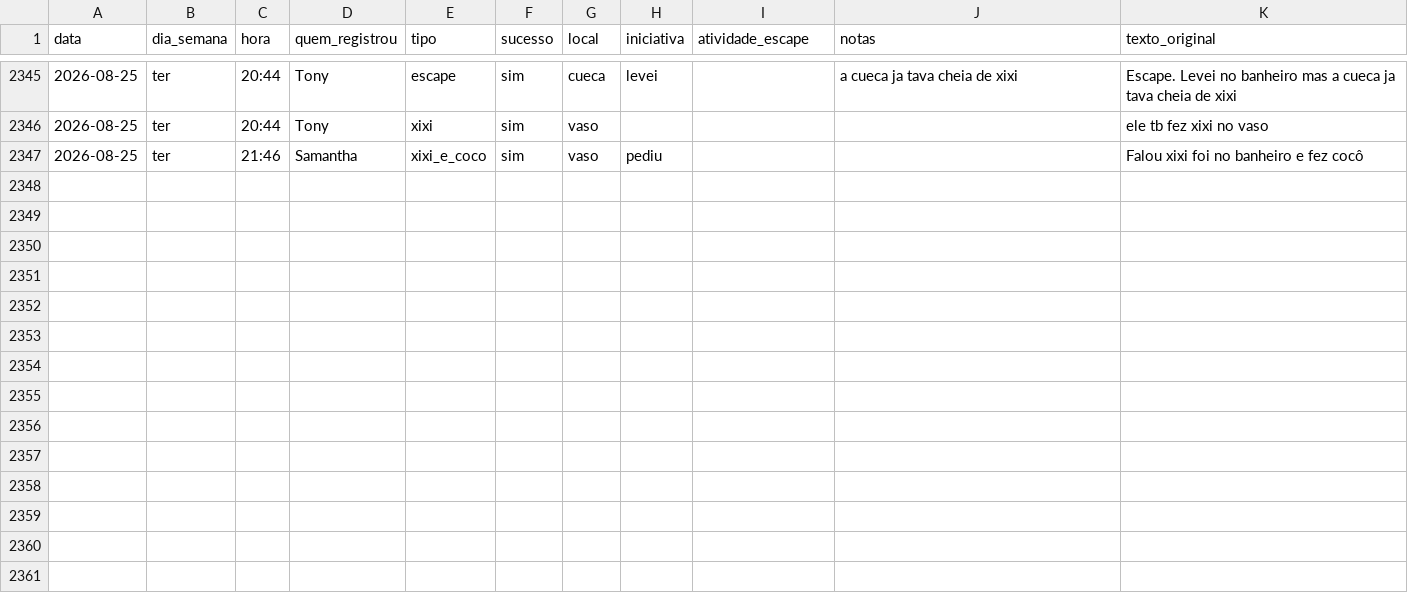
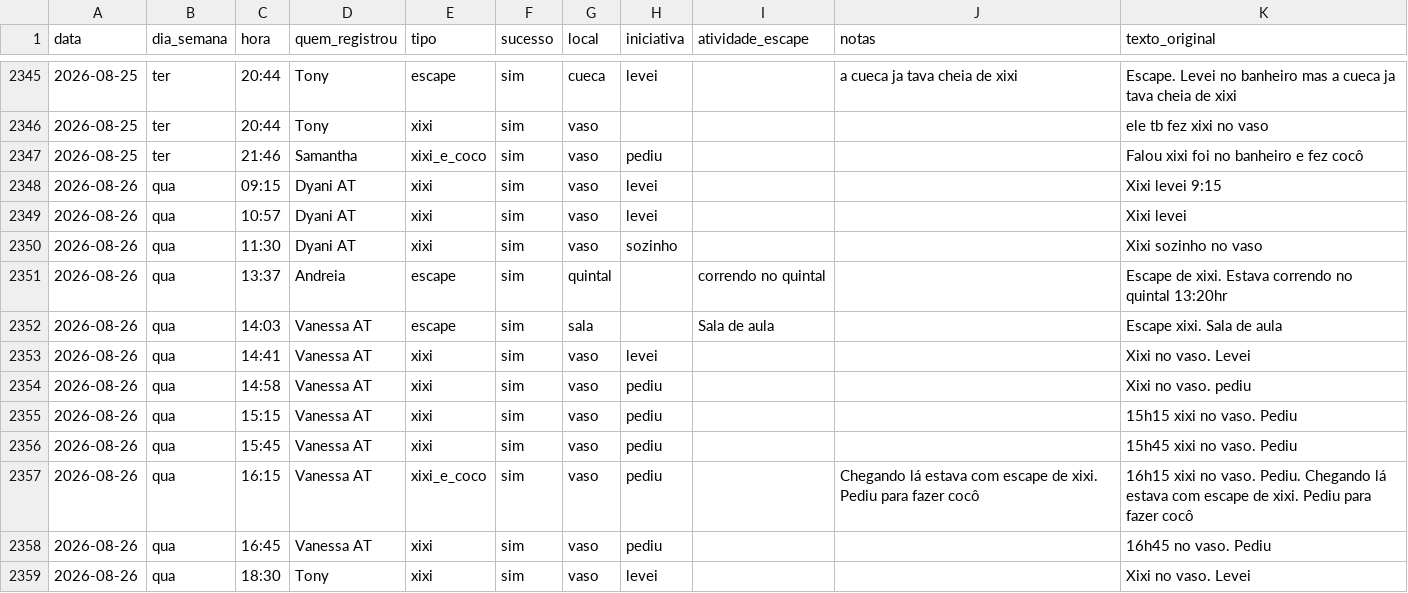
Before and after one commit to tonylampada/xixicoco, a CSV file: xixicoco.csv, drawn as a sheet; only a part is shown, gaps mark what is left out.

Commit message:
Update xixicoco dashboard 2026-08-27

```diff
--- a/xixicoco.csv
+++ b/xixicoco.csv
@@ -2347 +2347,13 @@ data,dia_semana,hora,quem_registrou,tipo,sucesso,local,iniciativa,atividade_esca
 2026-08-25,ter,21:46,Samantha,xixi_e_coco,sim,vaso,pediu,,,Falou xixi foi no banheiro e fez cocô
+2026-08-26,qua,09:15,Dyani AT,xixi,sim,vaso,levei,,,Xixi levei 9:15
+2026-08-26,qua,10:57,Dyani AT,xixi,sim,vaso,levei,,,Xixi levei
+2026-08-26,qua,11:30,Dyani AT,xixi,sim,vaso,sozinho,,,Xixi sozinho no vaso
+2026-08-26,qua,13:37,Andreia,escape,sim,quintal,,correndo no quintal,,Escape de xixi. Estava correndo no quintal 13:20hr
+2026-08-26,qua,14:03,Vanessa AT,escape,sim,sala,,Sala de aula,,Escape xixi. Sala de aula
+2026-08-26,qua,14:41,Vanessa AT,xixi,sim,vaso,levei,,,Xixi no vaso. Levei
+2026-08-26,qua,14:58,Vanessa AT,xixi,sim,vaso,pediu,,,Xixi no vaso. pediu
+2026-08-26,qua,15:15,Vanessa AT,xixi,sim,vaso,pediu,,,15h15 xixi no vaso. Pediu
+2026-08-26,qua,15:45,Vanessa AT,xixi,sim,vaso,pediu,,,15h45 xixi no vaso. Pediu
+2026-08-26,qua,16:15,Vanessa AT,xixi_e_coco,sim,vaso,pediu,,Chegando lá estava com escape de xixi. Pediu para fazer cocô,16h15 xixi no vaso. Pediu. Chegando lá estava com escape de xixi. Pediu para fazer cocô
+2026-08-26,qua,16:45,Vanessa AT,xixi,sim,vaso,pediu,,,16h45 no vaso. Pediu
+2026-08-26,qua,18:30,Tony,xixi,sim,vaso,levei,,,Xixi no vaso. Levei
```
